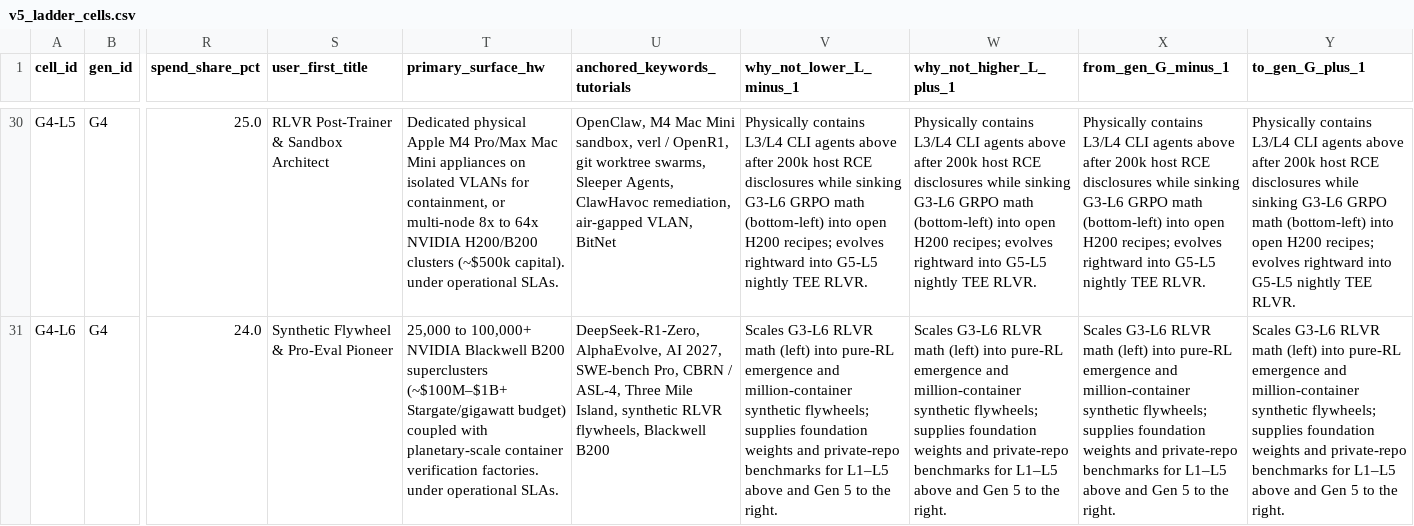
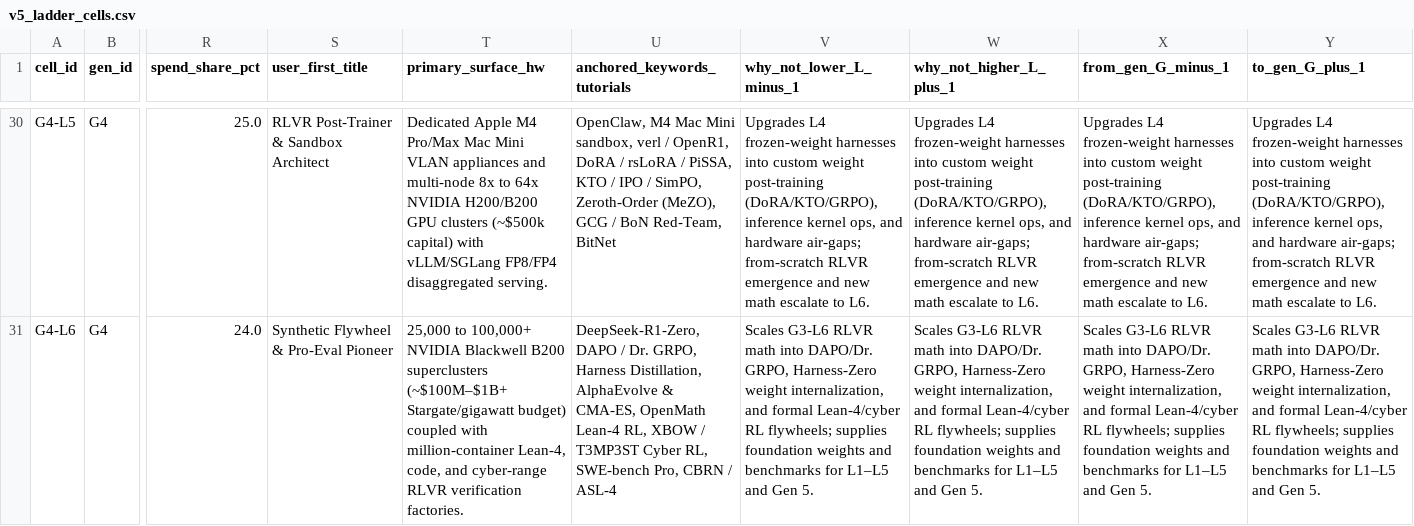
Before and after one commit to aprbw/AI_ladder_evol, a CSV file: dev/cache_v5/v5_ladder_cells.csv, drawn as a sheet; only a part is shown, gaps mark what is left out; the diff covers the shown part only; the diff names each change by its address in the sheet, - before the commit and + after, or states it on an @@ line.

```diff
--- a/dev/cache_v5/v5_ladder_cells.csv
+++ b/dev/cache_v5/v5_ladder_cells.csv
-T30 (primary_surface_hw): Dedicated physical Apple M4 Pro/Max Mac Mini appliances on isolated VLANs for containment, or multi-node 8x to 64x NVIDIA H200/B200 clusters (~$500k capital). under operational SLAs.
+T30 (primary_surface_hw): Dedicated Apple M4 Pro/Max Mac Mini VLAN appliances and multi-node 8x to 64x NVIDIA H200/B200 GPU clusters (~$500k capital) with vLLM/SGLang FP8/FP4 disaggregated serving.
-U30 (anchored_keywords_tutorials): …/ OpenR1, git worktree swarms, Sleeper Agents, ClawHavoc remediation, air-gapped VLAN, BitNet
+U30 (anchored_keywords_tutorials): …/ OpenR1, DoRA / rsLoRA / PiSSA, KTO / IPO / SimPO, Zeroth-Order (MeZO), GCG / BoN Red-Team, BitNet
-V30 (why_not_lower_L_minus_1): Physically contains L3/L4 CLI agents above after 200k host RCE disclosures while sinking G3-L6 GRPO math (bottom-left) into open H200 recipes; evolves rightward into G5-L5 nightly TEE RLVR.
+V30 (why_not_lower_L_minus_1): Upgrades L4 frozen-weight harnesses into custom weight post-training (DoRA/KTO/GRPO), inference kernel ops, and hardware air-gaps; from-scratch RLVR emergence and new math escalate to L6.
-W30 (why_not_higher_L_plus_1): Physically contains L3/L4 CLI agents above after 200k host RCE disclosures while sinking G3-L6 GRPO math (bottom-left) into open H200 recipes; evolves rightward into G5-L5 nightly TEE RLVR.
+W30 (why_not_higher_L_plus_1): Upgrades L4 frozen-weight harnesses into custom weight post-training (DoRA/KTO/GRPO), inference kernel ops, and hardware air-gaps; from-scratch RLVR emergence and new math escalate to L6.
-X30 (from_gen_G_minus_1): Physically contains L3/L4 CLI agents above after 200k host RCE disclosures while sinking G3-L6 GRPO math (bottom-left) into open H200 recipes; evolves rightward into G5-L5 nightly TEE RLVR.
+X30 (from_gen_G_minus_1): Upgrades L4 frozen-weight harnesses into custom weight post-training (DoRA/KTO/GRPO), inference kernel ops, and hardware air-gaps; from-scratch RLVR emergence and new math escalate to L6.
-Y30 (to_gen_G_plus_1): Physically contains L3/L4 CLI agents above after 200k host RCE disclosures while sinking G3-L6 GRPO math (bottom-left) into open H200 recipes; evolves rightward into G5-L5 nightly TEE RLVR.
+Y30 (to_gen_G_plus_1): Upgrades L4 frozen-weight harnesses into custom weight post-training (DoRA/KTO/GRPO), inference kernel ops, and hardware air-gaps; from-scratch RLVR emergence and new math escalate to L6.
-T31 (primary_surface_hw): …coupled with planetary-scale container verification factories. under operational SLAs.
+T31 (primary_surface_hw): …coupled with million-container Lean-4, code, and cyber-range RLVR verification factories.
-U31 (anchored_keywords_tutorials): DeepSeek-R1-Zero, AlphaEvolve, AI 2027, SWE-bench Pro, CBRN / ASL-4, Three Mile Island, synthetic RLVR flywheels, Blackwell B200
+U31 (anchored_keywords_tutorials): DeepSeek-R1-Zero, DAPO / Dr. GRPO, Harness Distillation, AlphaEvolve & CMA-ES, OpenMath Lean-4 RL, XBOW / T3MP3ST Cyber RL, SWE-bench Pro, CBRN / ASL-4
-V31 (why_not_lower_L_minus_1): …RLVR math (left) into pure-RL emergence and million-container synthetic flywheels; supplies foundation weights and private-repo benchmarks for L1–L5 above and Gen 5 to the right.
+V31 (why_not_lower_L_minus_1): …RLVR math into DAPO/Dr. GRPO, Harness-Zero weight internalization, and formal Lean-4/cyber RL flywheels; supplies foundation weights and benchmarks for L1–L5 and Gen 5.
-W31 (why_not_higher_L_plus_1): …RLVR math (left) into pure-RL emergence and million-container synthetic flywheels; supplies foundation weights and private-repo benchmarks for L1–L5 above and Gen 5 to the right.
+W31 (why_not_higher_L_plus_1): …RLVR math into DAPO/Dr. GRPO, Harness-Zero weight internalization, and formal Lean-4/cyber RL flywheels; supplies foundation weights and benchmarks for L1–L5 and Gen 5.
-X31 (from_gen_G_minus_1): …RLVR math (left) into pure-RL emergence and million-container synthetic flywheels; supplies foundation weights and private-repo benchmarks for L1–L5 above and Gen 5 to the right.
+X31 (from_gen_G_minus_1): …RLVR math into DAPO/Dr. GRPO, Harness-Zero weight internalization, and formal Lean-4/cyber RL flywheels; supplies foundation weights and benchmarks for L1–L5 and Gen 5.
-Y31 (to_gen_G_plus_1): …RLVR math (left) into pure-RL emergence and million-container synthetic flywheels; supplies foundation weights and private-repo benchmarks for L1–L5 above and Gen 5 to the right.
+Y31 (to_gen_G_plus_1): …RLVR math into DAPO/Dr. GRPO, Harness-Zero weight internalization, and formal Lean-4/cyber RL flywheels; supplies foundation weights and benchmarks for L1–L5 and Gen 5.
```
Also changed, not shown: 28 edited cells elsewhere in this file, dev/cache_v5/v5_courses_blogs.csv, dev/cache_v5/v5_generations.csv, 43 other files.
